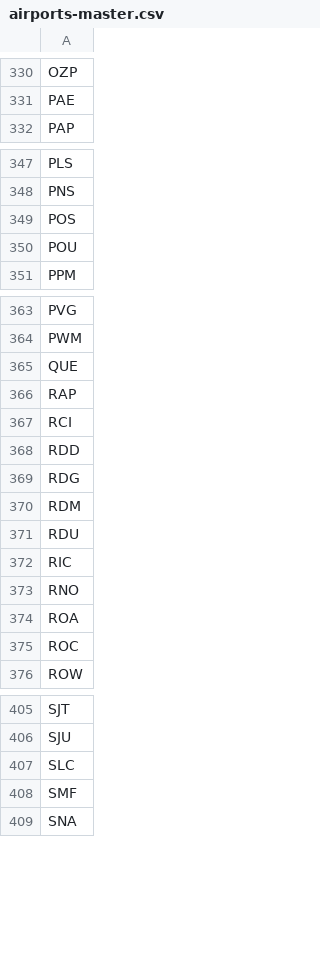
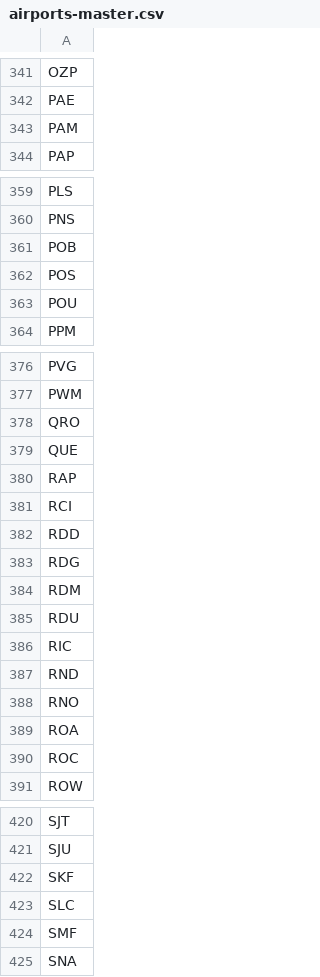
Before and after one commit to ssoworld/AirportData, a CSV file: air/data/airports-master.csv, drawn as a sheet; only a part is shown, gaps mark what is left out; the diff covers the shown part only; the diff names each change by its address in the sheet, - before the commit and + after, or states it on an @@ line.

```diff
--- a/air/data/airports-master.csv
+++ b/air/data/airports-master.csv
+row 343: PAM
+row 361: POB
+row 378: QRO
+row 387: RND
+row 422: SKF
```
Also changed, not shown: 14 added rows elsewhere in this file, 31 other files.
